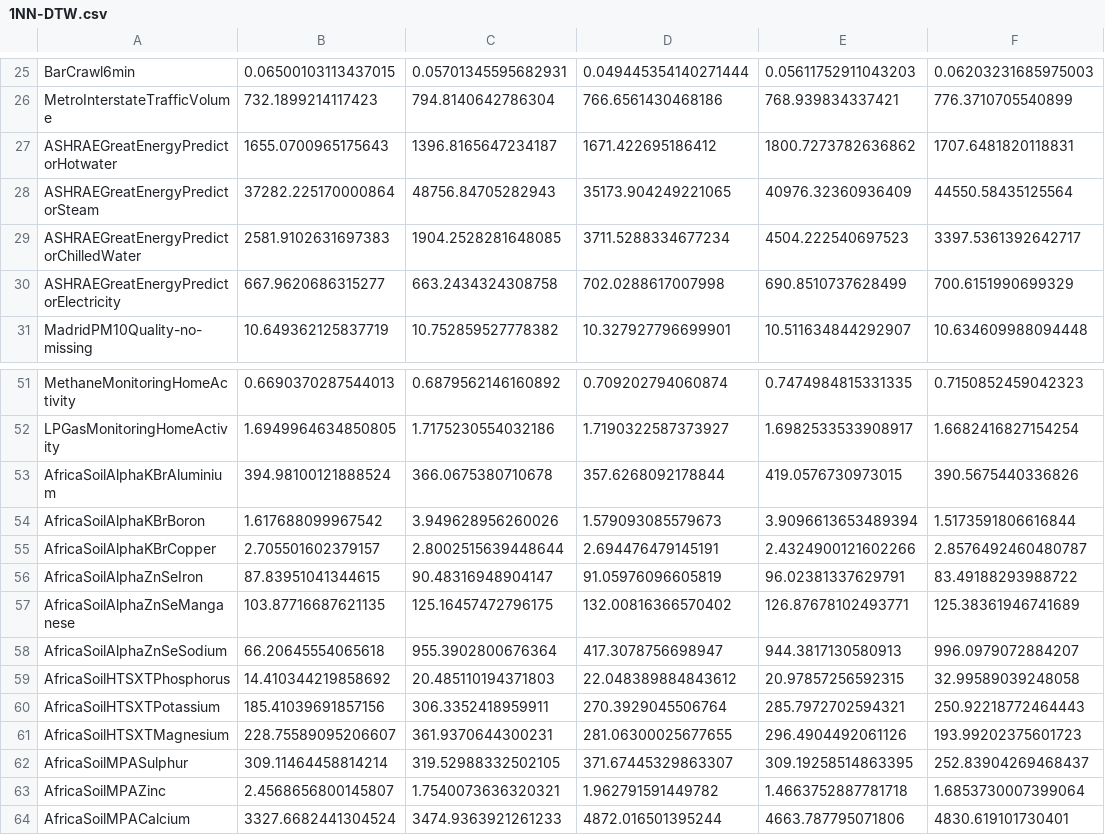
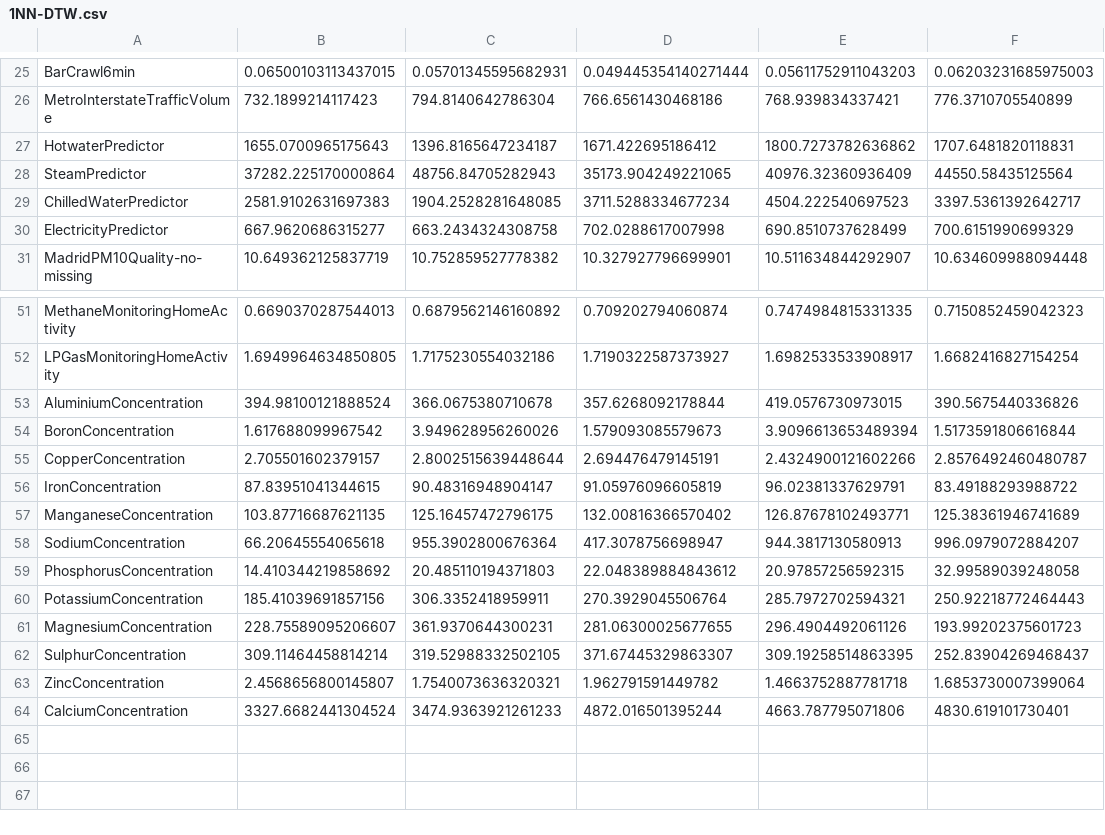
Before and after one commit to time-series-machine-learning/tser-archive-expansion-2024, a CSV file: results/5.A.2/1NN-DTW.csv, drawn as a sheet; only a part is shown, gaps mark what is left out; the diff names each change by its address in the sheet, - before the commit and + after, or states it on an @@ line.

Commit message:
renames new datasets accordingly in results files (#96)
* renames new datasets accordingly in results files

* fixes pre-commit hooks

```diff
--- a/results/5.A.2/1NN-DTW.csv
+++ b/results/5.A.2/1NN-DTW.csv
-A27: ASHRAEGreatEnergyPredictorHotwater
+A27: HotwaterPredictor
-A28: ASHRAEGreatEnergyPredictorSteam
+A28: SteamPredictor
-A29: ASHRAEGreatEnergyPredictorChilledWater
+A29: ChilledWaterPredictor
-A30: ASHRAEGreatEnergyPredictorElectricity
+A30: ElectricityPredictor
-A53: AfricaSoilAlphaKBrAluminium
+A53: AluminiumConcentration
-A54: AfricaSoilAlphaKBrBoron
+A54: BoronConcentration
-A55: AfricaSoilAlphaKBrCopper
+A55: CopperConcentration
-A56: AfricaSoilAlphaZnSeIron
+A56: IronConcentration
-A57: AfricaSoilAlphaZnSeManganese
+A57: ManganeseConcentration
-A58: AfricaSoilAlphaZnSeSodium
+A58: SodiumConcentration
-A59: AfricaSoilHTSXTPhosphorus
+A59: PhosphorusConcentration
-A60: AfricaSoilHTSXTPotassium
+A60: PotassiumConcentration
-A61: AfricaSoilHTSXTMagnesium
+A61: MagnesiumConcentration
-A62: AfricaSoilMPASulphur
+A62: SulphurConcentration
-A63: AfricaSoilMPAZinc
+A63: ZincConcentration
-A64: AfricaSoilMPACalcium
+A64: CalciumConcentration
```
Also changed, not shown: results/5.A.2/1NN-ED.csv, results/5.A.2/5NN-DTW.csv, 30 other files.
